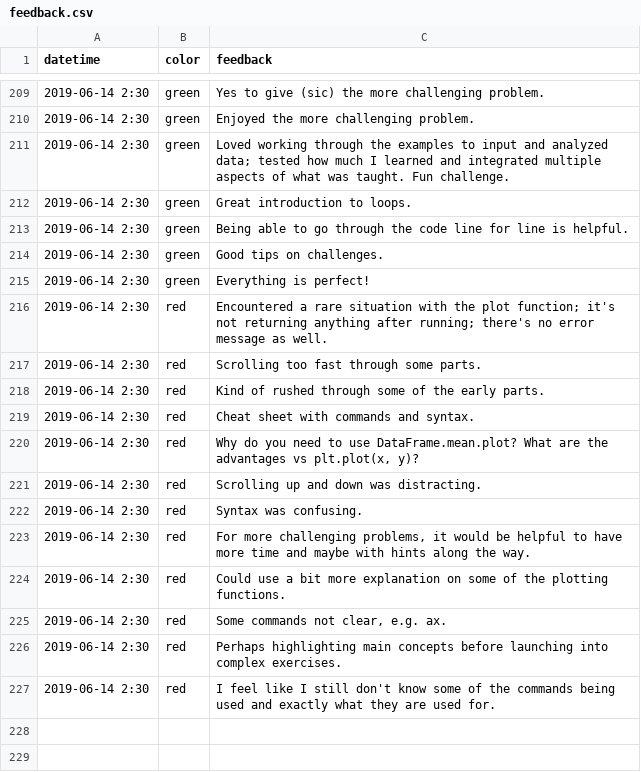
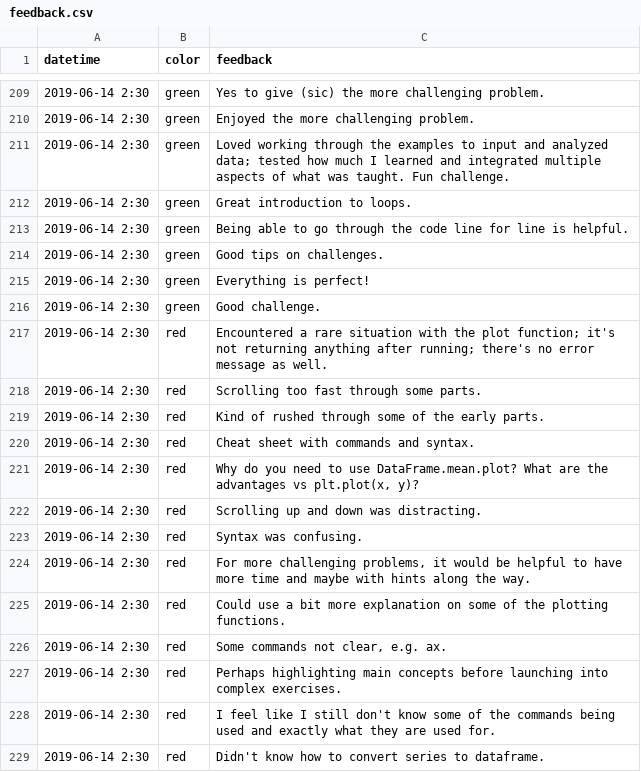
Before and after one commit to mckays630/2019-06-13-python-regn, a CSV file: data/feedback.csv, drawn as a sheet; only a part is shown, gaps mark what is left out.

Commit message:
Add feedback from day 2 afternoon

```diff
--- a/data/feedback.csv
+++ b/data/feedback.csv
@@ -215,2 +215,3 @@ datetime,color,feedback
 2019-06-14 2:30,green,"Everything is perfect!"
+2019-06-14 2:30,green,"Good challenge."
 2019-06-14 2:30,red,"Encountered a rare situation with the plot function; it's not returning anything after running; there's no error message as well."
@@ -227 +228,2 @@ datetime,color,feedback
 2019-06-14 2:30,red,"I feel like I still don't know some of the commands being used and exactly what they are used for."
+2019-06-14 2:30,red,"Didn't know how to convert series to dataframe."
```
